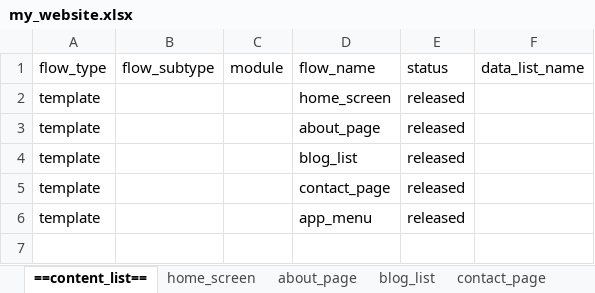
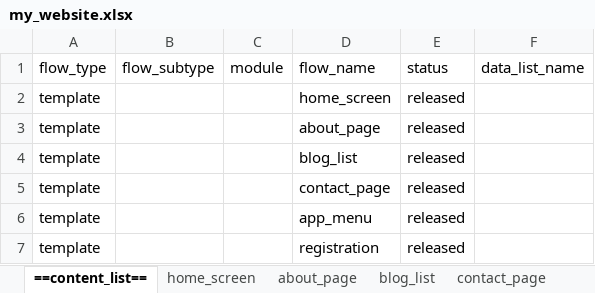
Before and after one commit to justxuewei/idems-parenting-app-deployement, an Excel workbook: sheets/my_website.xlsx, sheet ==content_list==, drawn as a sheet; values as stored, in another font and other column widths than the file's, no borders; the diff names each change by its address in the sheet, - before the commit and + after, or states it on an @@ line.

Commit message:
feat: add registration flow, enable API sync, personalize home screen
- Enable API sync pointing to http://agent.home/api (30min interval)
- Set default routes to /template/registration
- Add registration template with phone_number-based flow
- Add personalized greeting and login count to home screen
- Add registration template to sheet metadata

```diff
--- a/sheets/my_website.xlsx (sheet ==content_list==)
+++ b/sheets/my_website.xlsx (sheet ==content_list==)
+row 7: template |  |  | registration | released
```
Also changed, not shown: sheet home_screen, other sheet tabs, 4 other files.
